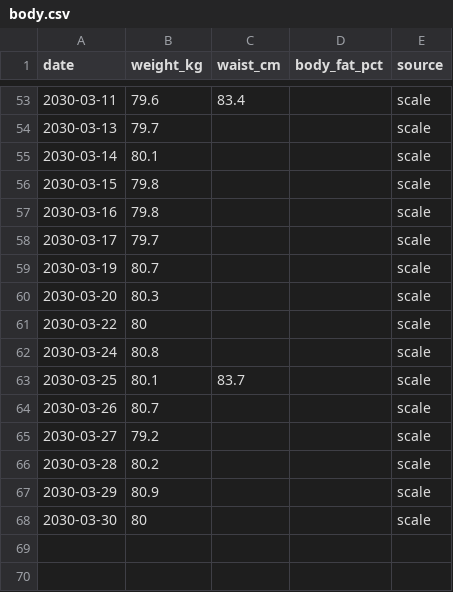
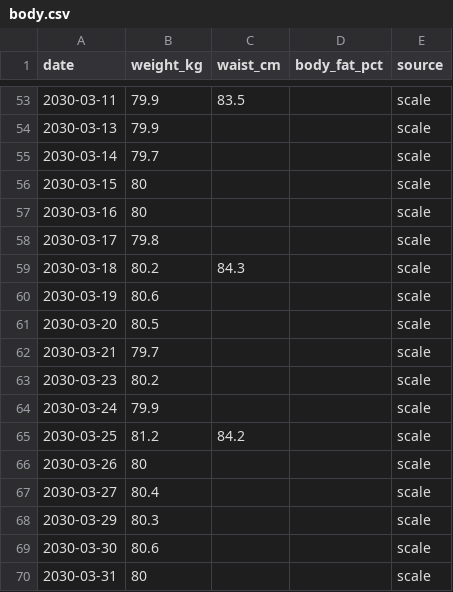
Before and after one commit to cubetes/coaich, a CSV file: examples/demo-athlete/data/body.csv, drawn as a sheet; only a part is shown, gaps mark what is left out; the diff covers the shown part only.

```diff
--- a/examples/demo-athlete/data/body.csv
+++ b/examples/demo-athlete/data/body.csv
@@ -53,16 +53,18 @@ date,weight_kg,waist_cm,body_fat_pct,source
-2030-03-11,79.6,83.4,,scale
-2030-03-13,79.7,,,scale
-2030-03-14,80.1,,,scale
-2030-03-15,79.8,,,scale
-2030-03-16,79.8,,,scale
-2030-03-17,79.7,,,scale
-2030-03-19,80.7,,,scale
-2030-03-20,80.3,,,scale
-2030-03-22,80,,,scale
-2030-03-24,80.8,,,scale
-2030-03-25,80.1,83.7,,scale
-2030-03-26,80.7,,,scale
-2030-03-27,79.2,,,scale
-2030-03-28,80.2,,,scale
-2030-03-29,80.9,,,scale
-2030-03-30,80,,,scale
+2030-03-11,79.9,83.5,,scale
+2030-03-13,79.9,,,scale
+2030-03-14,79.7,,,scale
+2030-03-15,80,,,scale
+2030-03-16,80,,,scale
+2030-03-17,79.8,,,scale
+2030-03-18,80.2,84.3,,scale
+2030-03-19,80.6,,,scale
+2030-03-20,80.5,,,scale
+2030-03-21,79.7,,,scale
+2030-03-23,80.2,,,scale
+2030-03-24,79.9,,,scale
+2030-03-25,81.2,84.2,,scale
+2030-03-26,80,,,scale
+2030-03-27,80.4,,,scale
+2030-03-29,80.3,,,scale
+2030-03-30,80.6,,,scale
+2030-03-31,80,,,scale
```
Also changed, not shown: 8 added rows, 8 removed rows and 46 edited cells elsewhere in this file, examples/demo-athlete/data/exercise_map.csv, examples/demo-athlete/data/health.csv, 32 other files.
